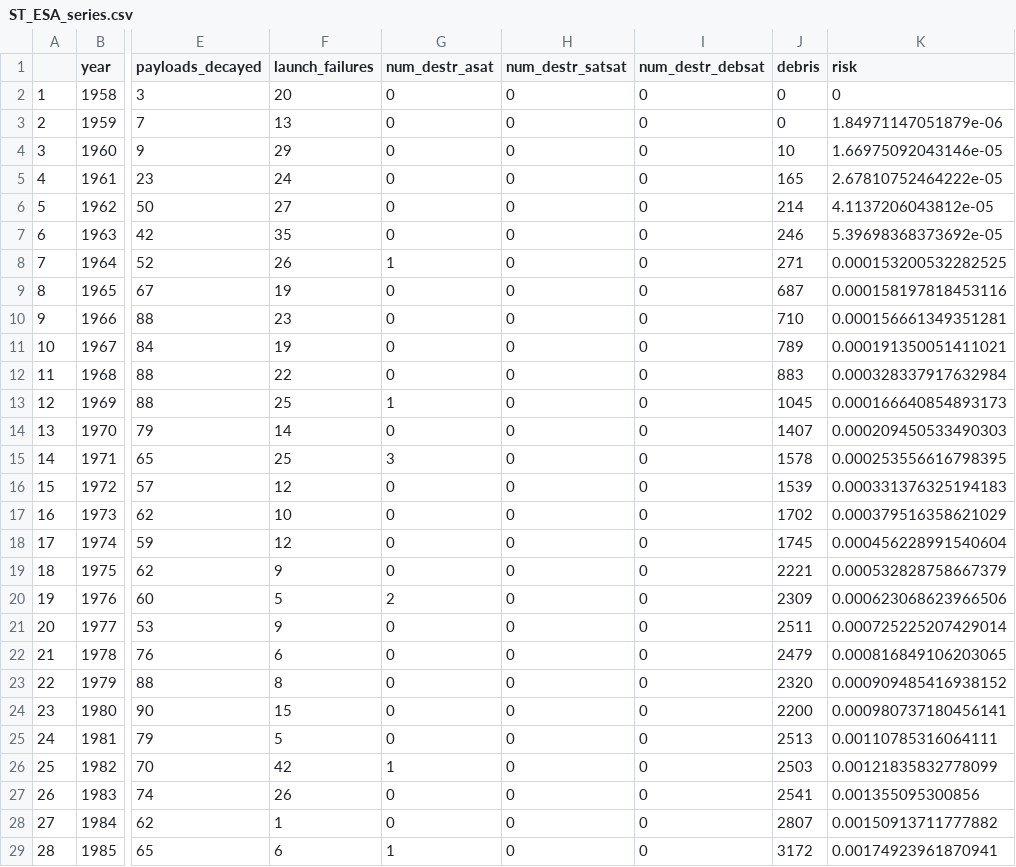
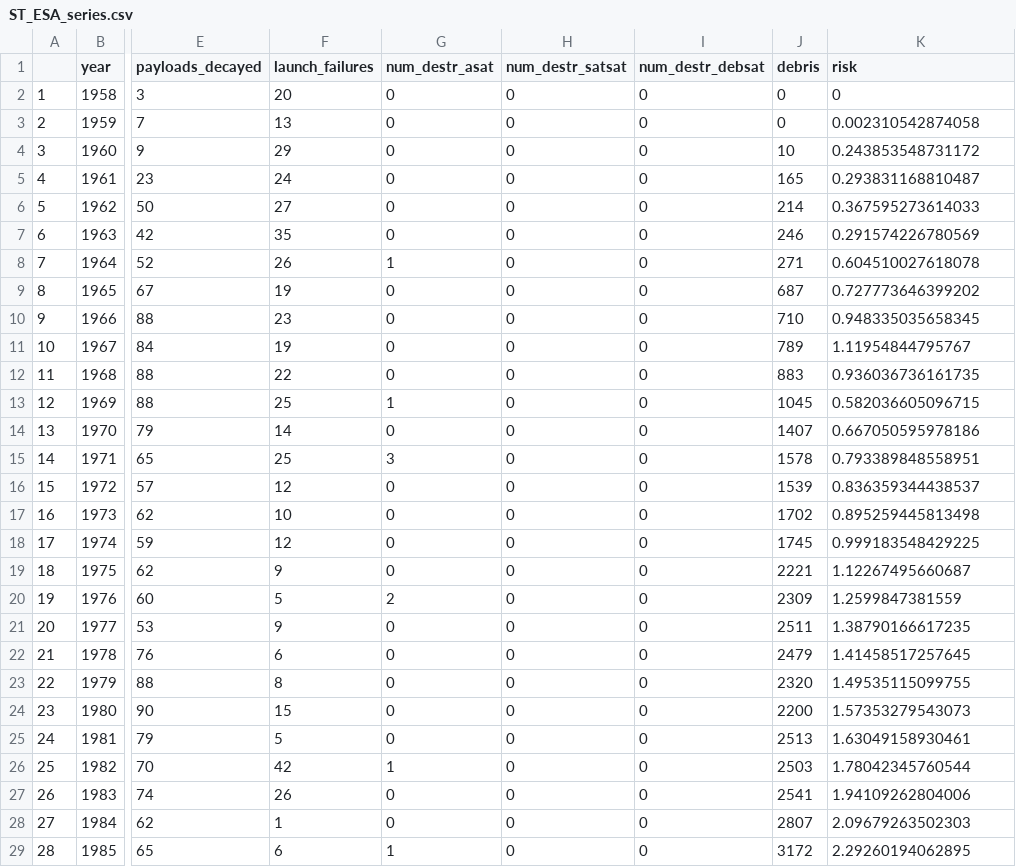
Before and after one commit to akhilrao/tragedy-space-commons, a CSV file: data/ST_ESA_series.csv, drawn as a sheet; only a part is shown, gaps mark what is left out; the diff covers the shown part only; the diff names each change by its address in the sheet, - before the commit and + after, or states it on an @@ line.

```diff
--- a/data/ST_ESA_series.csv
+++ b/data/ST_ESA_series.csv
-K3 (risk): 1.84971147051879e-06
+K3 (risk): 0.002310542874058
-K4 (risk): 1.66975092043146e-05
+K4 (risk): 0.243853548731172
-K5 (risk): 2.67810752464222e-05
+K5 (risk): 0.293831168810487
-K6 (risk): 4.1137206043812e-05
+K6 (risk): 0.367595273614033
-K7 (risk): 5.39698368373692e-05
+K7 (risk): 0.291574226780569
-K8 (risk): 0.000153200532282525
+K8 (risk): 0.604510027618078
-K9 (risk): 0.000158197818453116
+K9 (risk): 0.727773646399202
-K10 (risk): 0.000156661349351281
+K10 (risk): 0.948335035658345
-K11 (risk): 0.000191350051411021
+K11 (risk): 1.11954844795767
-K12 (risk): 0.000328337917632984
+K12 (risk): 0.936036736161735
-K13 (risk): 0.000166640854893173
+K13 (risk): 0.582036605096715
-K14 (risk): 0.000209450533490303
+K14 (risk): 0.667050595978186
-K15 (risk): 0.000253556616798395
+K15 (risk): 0.793389848558951
-K16 (risk): 0.000331376325194183
+K16 (risk): 0.836359344438537
-K17 (risk): 0.000379516358621029
+K17 (risk): 0.895259445813498
-K18 (risk): 0.000456228991540604
+K18 (risk): 0.999183548429225
-K19 (risk): 0.000532828758667379
+K19 (risk): 1.12267495660687
-K20 (risk): 0.000623068623966506
+K20 (risk): 1.2599847381559
-K21 (risk): 0.000725225207429014
+K21 (risk): 1.38790166617235
-K22 (risk): 0.000816849106203065
+K22 (risk): 1.41458517257645
-K23 (risk): 0.000909485416938152
+K23 (risk): 1.49535115099755
-K24 (risk): 0.000980737180456141
+K24 (risk): 1.57353279543073
-K25 (risk): 0.00110785316064111
+K25 (risk): 1.63049158930461
-K26 (risk): 0.00121835832778099
+K26 (risk): 1.78042345760544
-K27 (risk): 0.001355095300856
+K27 (risk): 1.94109262804006
-K28 (risk): 0.00150913711777882
+K28 (risk): 2.09679263502303
-K29 (risk): 0.00174923961870941
+K29 (risk): 2.29260194062895
```
Also changed, not shown: 30 edited cells elsewhere in this file, bin/econ_series.csv, data/ST_stock_series.csv, 28 other files.
